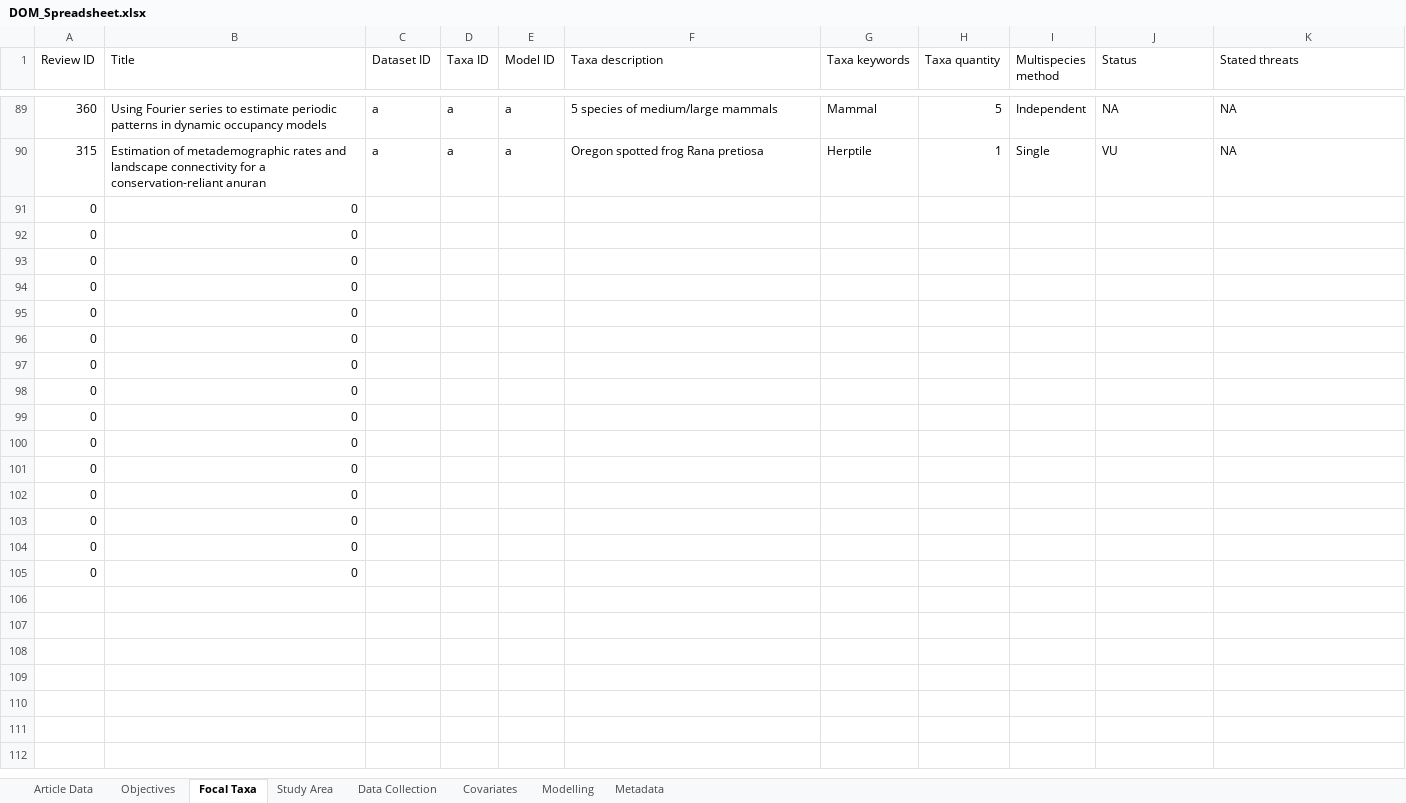
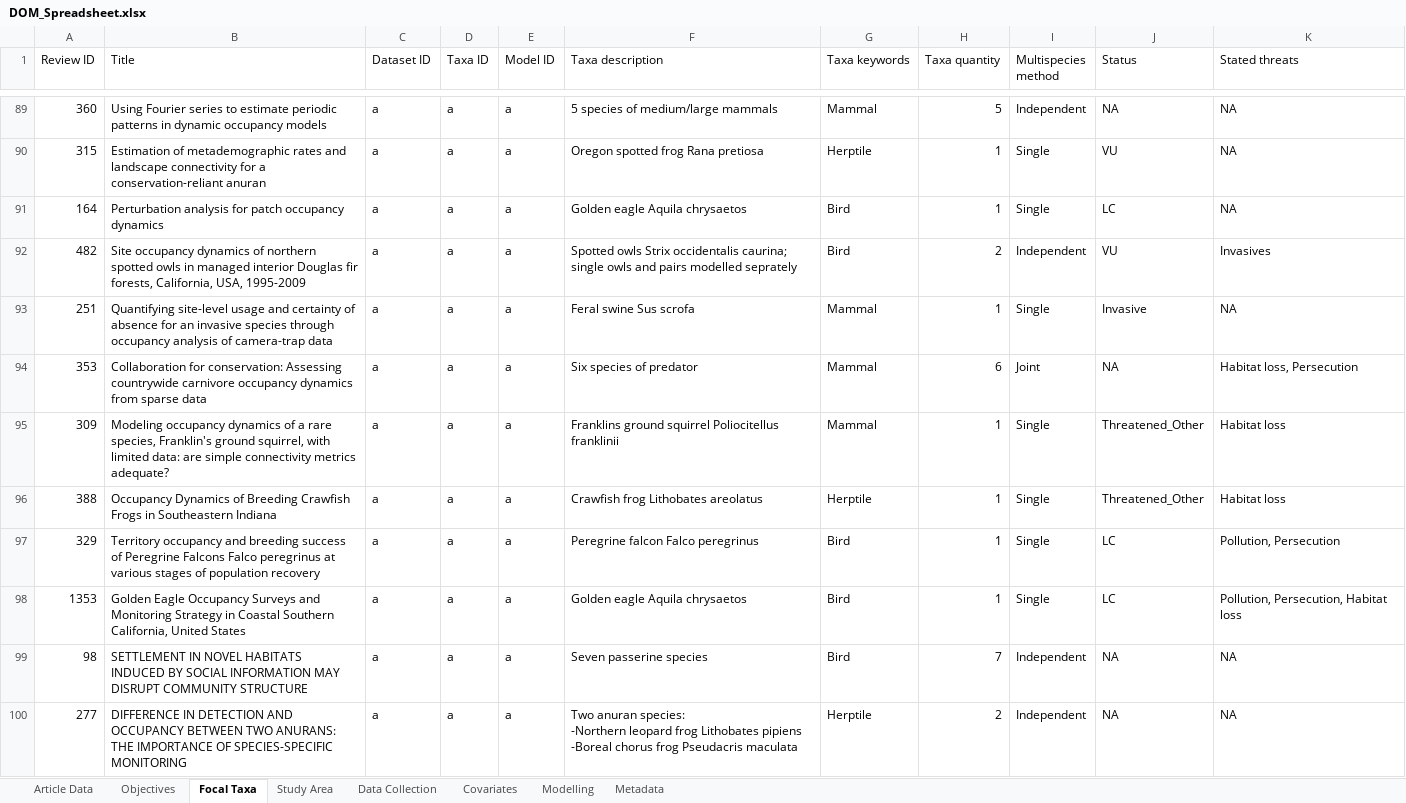
Before and after one commit to SaoirseKelleher/DOM_Review, an Excel workbook: Spreadsheets/DOM_Spreadsheet.xlsx, sheet Focal Taxa, drawn as a sheet; only a part is shown, gaps mark what is left out; the shorter side is filled out with more unchanged rows; values as stored, in another font and other column widths than the file's, no cell formats; ↵ is a line break in a cell; the diff covers the shown part only; the diff names each change by its address in the sheet, - before the commit and + after, or states it on an @@ line.

```diff
--- a/Spreadsheets/DOM_Spreadsheet.xlsx (sheet Focal Taxa)
+++ b/Spreadsheets/DOM_Spreadsheet.xlsx (sheet Focal Taxa)
+row 91: 164 | Perturbation analysis for patch occupancy dynamics | a | a | a | Golden eagle Aquila chrysaetos | Bird | 1 | Single | LC | NA
+row 92: 482 | Site occupancy dynamics of northern spotted owls in managed interior Douglas fir forests, California, USA, 1995-2009 | a | a | a | Spotted owls Strix occidentalis caurina; single owls and pairs modelled seprately | Bird | 2 | Independent | VU | Invasives
+row 93: 251 | Quantifying site-level usage and certainty of absence for an invasive species through occupancy analysis of camera-trap data | a | a | a | Feral swine Sus scrofa | Mammal | 1 | Single | Invasive | NA
+row 94: 353 | Collaboration for conservation: Assessing countrywide carnivore occupancy dynamics from sparse data | a | a | a | Six species of predator | Mammal | 6 | Joint | NA | Habitat loss, Persecution
+row 95: 309 | Modeling occupancy dynamics of a rare species, Franklin's ground squirrel, with limited data: are simple connectivity metrics adequate? | a | a | a | Franklins ground squirrel Poliocitellus franklinii | Mammal | 1 | Single | Threatened_Other | Habitat loss
+row 96: 388 | Occupancy Dynamics of Breeding Crawfish Frogs in Southeastern Indiana | a | a | a | Crawfish frog Lithobates areolatus | Herptile | 1 | Single | Threatened_Other | Habitat loss
+row 97: 329 | Territory occupancy and breeding success of Peregrine Falcons Falco peregrinus at various stages of population recovery | a | a | a | Peregrine falcon Falco peregrinus | Bird | 1 | Single | LC | Pollution, Persecution
+row 98: 1353 | Golden Eagle Occupancy Surveys and Monitoring Strategy in Coastal Southern California, United States | a | a | a | Golden eagle Aquila chrysaetos | Bird | 1 | Single | LC | Pollution, Persecution, Habitat loss
+row 99: 98 | SETTLEMENT IN NOVEL HABITATS INDUCED BY SOCIAL INFORMATION MAY DISRUPT COMMUNITY STRUCTURE | a | a | a | Seven passerine species | Bird | 7 | Independent | NA | NA
+row 100: 277 | DIFFERENCE IN DETECTION AND OCCUPANCY BETWEEN TWO ANURANS: THE IMPORTANCE OF SPECIES-SPECIFIC MONITORING | a | a | a | Two anuran species: ↵ -Northern leopard frog Lithobates pipiens ↵ -Boreal chorus frog Pseudacris maculata | Herptile | 2 | Independent | NA | NA
```
Also changed, not shown: 18 added rows elsewhere in this sheet, sheet Covariates, sheet Data Collection, sheet Modelling, sheet Study Area, sheet Objectives, sheet Article Data, cell formats, hidden cells, 2 other files.
